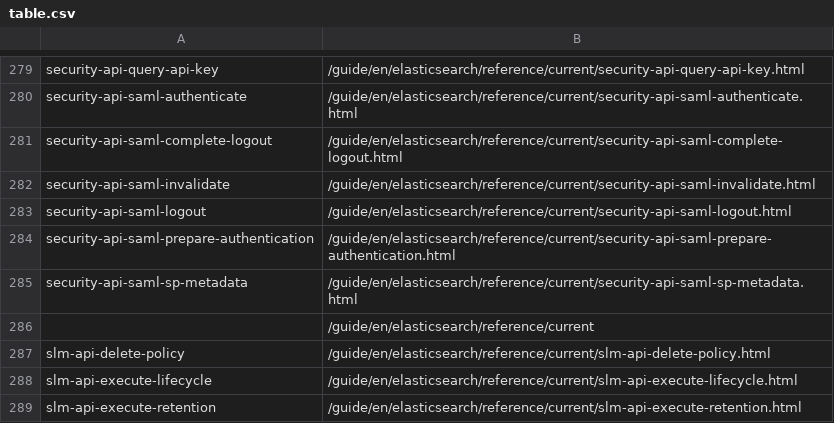
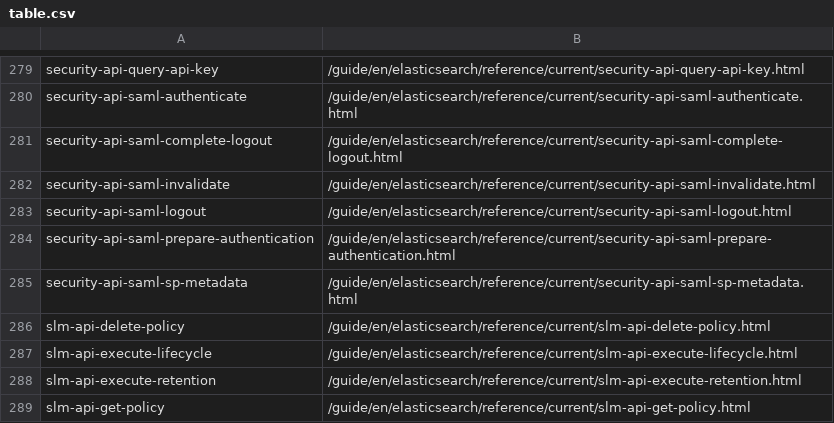
Before and after one commit to elastic/elasticsearch-specification, a CSV file: specification/_doc_ids/table.csv, drawn as a sheet; only a part is shown, gaps mark what is left out; the shorter side is filled out with more unchanged rows.

Commit message:
Update specification/_doc_ids/table.csv
Co-authored-by: Lisa Cawley <lcawley@elastic.co>

```diff
--- a/specification/_doc_ids/table.csv
+++ b/specification/_doc_ids/table.csv
@@ -285,3 +285,2 @@ security-api-saml-prepare-authentication,/guide/en/elasticsearch/reference/curre
 security-api-saml-sp-metadata,/guide/en/elasticsearch/reference/current/security-api-saml-sp-metadata.html
-,/guide/en/elasticsearch/reference/current
 slm-api-delete-policy,/guide/en/elasticsearch/reference/current/slm-api-delete-policy.html
```
